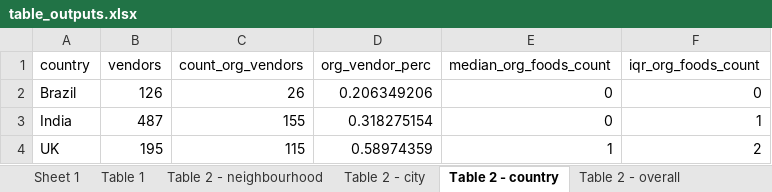
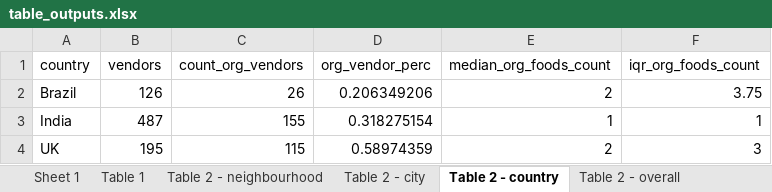
Before and after one commit to agsadler/fea, an Excel workbook: table_outputs.xlsx, sheet Table 2 - country, drawn as a sheet; values as stored, in another font and other column widths than the file's, no borders; the diff names each change by its address in the sheet, - before the commit and + after, or states it on an @@ line.

```diff
--- a/table_outputs.xlsx (sheet Table 2 - country)
+++ b/table_outputs.xlsx (sheet Table 2 - country)
-E2 (median_org_foods_count): 0
+E2 (median_org_foods_count): 2
-F2 (iqr_org_foods_count): 0
+F2 (iqr_org_foods_count): 3.75
-E3 (median_org_foods_count): 0
+E3 (median_org_foods_count): 1
-E4 (median_org_foods_count): 1
+E4 (median_org_foods_count): 2
-F4 (iqr_org_foods_count): 2
+F4 (iqr_org_foods_count): 3
```
Also changed, not shown: sheet Table 2 - neighbourhood, sheet Table 2 - city, sheet Table 2 - overall, other sheet tabs, rice_prices_data_clean.xlsx, table_outputs_formatted.xlsx, 7 other files.
